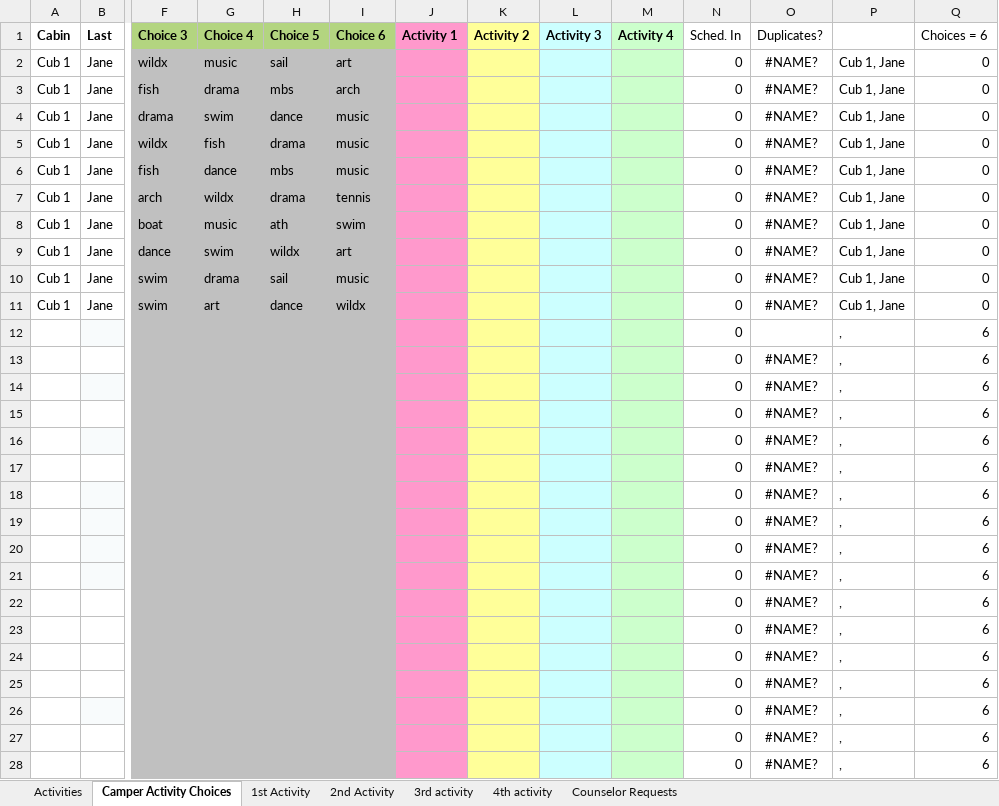
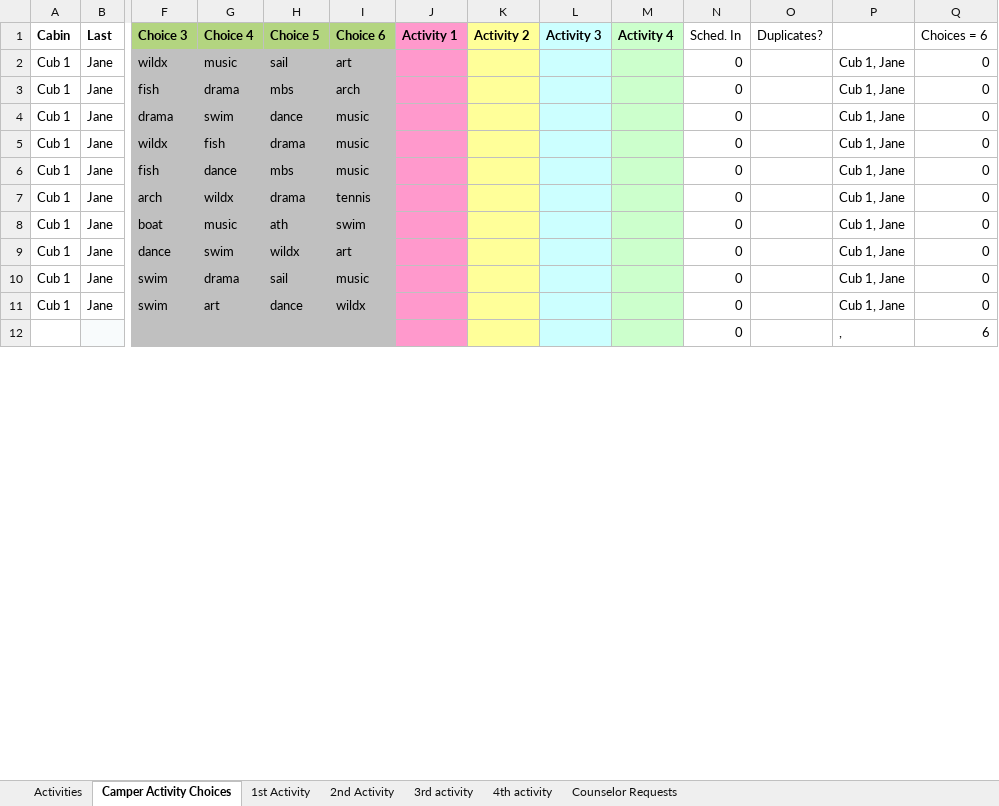
Before and after one commit to bemica/WarrenScheduler, an Excel workbook: Camper Data Format.xlsm, sheet Camper Activity Choices, drawn as a sheet; only a part is shown, gaps mark what is left out; values as stored, in another font and other column widths than the file's, no borders; conditional formats not drawn; removed rows and columns are numbered as before the commit, all else as after; rows hold the shown columns only; the diff covers the shown part only; the diff names each change by its address in the sheet, - before the commit and + after, or states it on an @@ line.

```diff
--- a/Camper Data Format.xlsm (sheet Camper Activity Choices)
+++ b/Camper Data Format.xlsm (sheet Camper Activity Choices)
-O2:O11 (Duplicates?): #NAME?
+O2:O11 (Duplicates?): (empty)
-row 13:  |  |  |  |  |  |  |  |  |  | 0 | #NAME? | , | 6
-row 14:  |  |  |  |  |  |  |  |  |  | 0 | #NAME? | , | 6
-row 15:  |  |  |  |  |  |  |  |  |  | 0 | #NAME? | , | 6
-row 16:  |  |  |  |  |  |  |  |  |  | 0 | #NAME? | , | 6
-row 17:  |  |  |  |  |  |  |  |  |  | 0 | #NAME? | , | 6
-row 18:  |  |  |  |  |  |  |  |  |  | 0 | #NAME? | , | 6
-row 19:  |  |  |  |  |  |  |  |  |  | 0 | #NAME? | , | 6
-row 20:  |  |  |  |  |  |  |  |  |  | 0 | #NAME? | , | 6
-row 21:  |  |  |  |  |  |  |  |  |  | 0 | #NAME? | , | 6
-row 22:  |  |  |  |  |  |  |  |  |  | 0 | #NAME? | , | 6
-row 23:  |  |  |  |  |  |  |  |  |  | 0 | #NAME? | , | 6
-row 24:  |  |  |  |  |  |  |  |  |  | 0 | #NAME? | , | 6
-row 25:  |  |  |  |  |  |  |  |  |  | 0 | #NAME? | , | 6
-row 26:  |  |  |  |  |  |  |  |  |  | 0 | #NAME? | , | 6
-row 27:  |  |  |  |  |  |  |  |  |  | 0 | #NAME? | , | 6
-row 28:  |  |  |  |  |  |  |  |  |  | 0 | #NAME? | , | 6
```
Also changed, not shown: 140 added rows, 124 removed rows, 21 edited cells and cell formats elsewhere in this sheet, formulas that keep their value, 3 other files.
